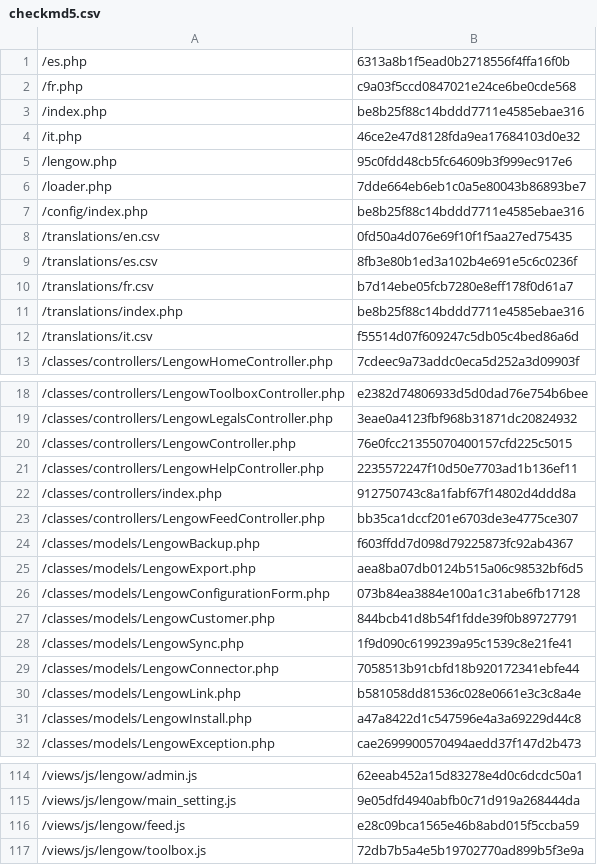
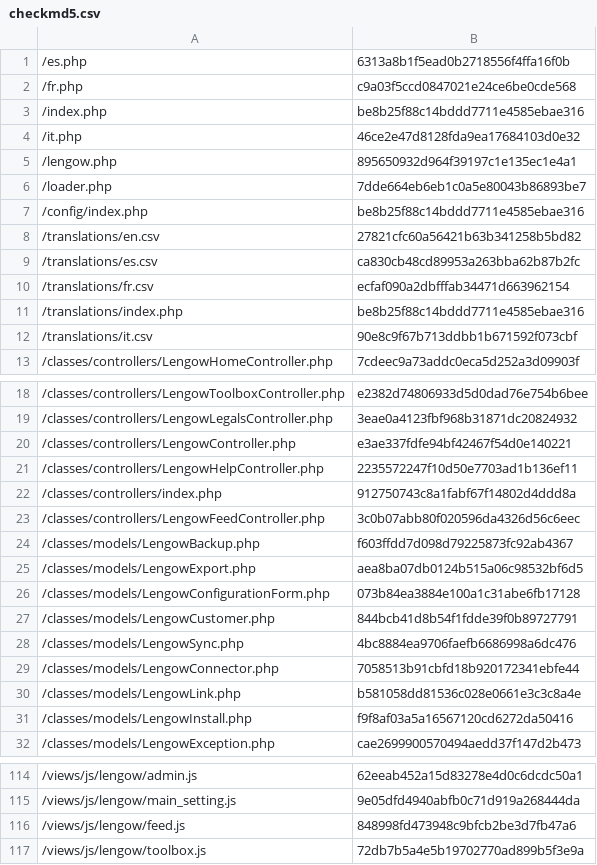
Before and after one commit to lengow/plugin-prestashop, a CSV file: config/checkmd5.csv, drawn as a sheet; only a part is shown, gaps mark what is left out; the diff covers the shown part only.

```diff
--- a/config/checkmd5.csv
+++ b/config/checkmd5.csv
@@ -4,10 +4,10 @@
 /it.php|46ce2e47d8128fda9ea17684103d0e32
-/lengow.php|95c0fdd48cb5fc64609b3f999ec917e6
+/lengow.php|895650932d964f39197c1e135ec1e4a1
 /loader.php|7dde664eb6eb1c0a5e80043b86893be7
 /config/index.php|be8b25f88c14bddd7711e4585ebae316
-/translations/en.csv|0fd50a4d076e69f10f1f5aa27ed75435
-/translations/es.csv|8fb3e80b1ed3a102b4e691e5c6c0236f
-/translations/fr.csv|b7d14ebe05fcb7280e8eff178f0d61a7
+/translations/en.csv|27821cfc60a56421b63b341258b5bd82
+/translations/es.csv|ca830cb48cd89953a263bba62b87b2fc
+/translations/fr.csv|ecfaf090a2dbfffab34471d663962154
 /translations/index.php|be8b25f88c14bddd7711e4585ebae316
-/translations/it.csv|f55514d07f609247c5db05c4bed86a6d
+/translations/it.csv|90e8c9f67b713ddbb1b671592f073cbf
 /classes/controllers/LengowHomeController.php|7cdeec9a73addc0eca5d252a3d09903f
@@ -19,6 +19,6 @@
 /classes/controllers/LengowLegalsController.php|3eae0a4123fbf968b31871dc20824932
-/classes/controllers/LengowController.php|76e0fcc21355070400157cfd225c5015
+/classes/controllers/LengowController.php|e3ae337fdfe94bf42467f54d0e140221
 /classes/controllers/LengowHelpController.php|2235572247f10d50e7703ad1b136ef11
 /classes/controllers/index.php|912750743c8a1fabf67f14802d4ddd8a
-/classes/controllers/LengowFeedController.php|bb35ca1dccf201e6703de3e4775ce307
+/classes/controllers/LengowFeedController.php|3c0b07abb80f020596da4326d56c6eec
 /classes/models/LengowBackup.php|f603ffdd7d098d79225873fc92ab4367
@@ -27,6 +27,6 @@
 /classes/models/LengowCustomer.php|844bcb41d8b54f1fdde39f0b89727791
-/classes/models/LengowSync.php|1f9d090c6199239a95c1539c8e21fe41
+/classes/models/LengowSync.php|4bc8884ea9706faefb6686998a6dc476
 /classes/models/LengowConnector.php|7058513b91cbfd18b920172341ebfe44
 /classes/models/LengowLink.php|b581058dd81536c028e0661e3c3c8a4e
-/classes/models/LengowInstall.php|a47a8422d1c547596e4a3a69229d44c8
+/classes/models/LengowInstall.php|f9f8af03a5a16567120cd6272da50416
 /classes/models/LengowException.php|cae2699900570494aedd37f147d2b473
@@ -115,3 +115,3 @@
 /views/js/lengow/main_setting.js|9e05dfd4940abfb0c71d919a268444da
-/views/js/lengow/feed.js|e28c09bca1565e46b8abd015f5ccba59
+/views/js/lengow/feed.js|848998fd473948c9bfcb2be3d7fb47a6
 /views/js/lengow/toolbox.js|72db7b5a4e5b19702770ad899b5f3e9a
```
Also changed, not shown: 2 edited cells elsewhere in this file, 29 other files.
